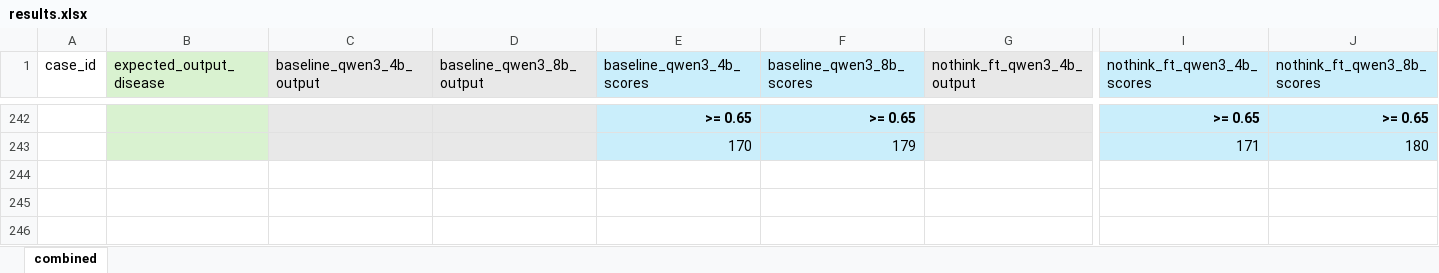
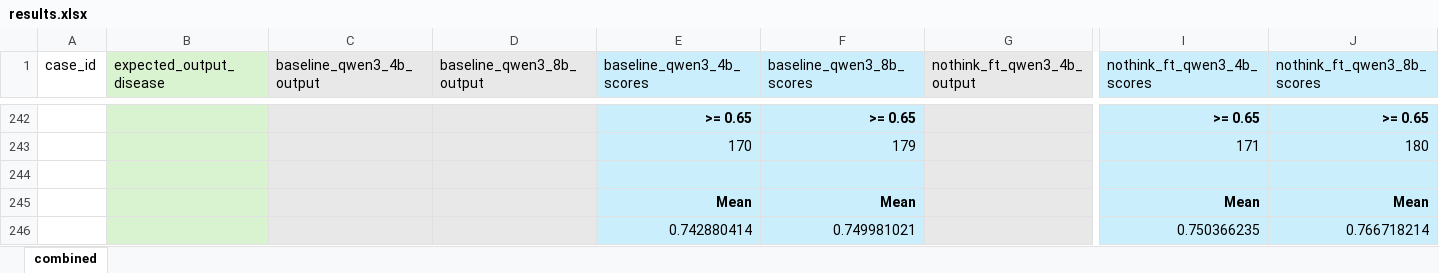
Before and after one commit to esu-rs/FinetuneLLM-NLP-Quiz, an Excel workbook: output/results.xlsx, sheet combined, drawn as a sheet; only a part is shown, gaps mark what is left out; values as stored, in another font and other column widths than the file's, no borders; rows hold the shown columns only; the diff names each change by its address in the sheet, - before the commit and + after, or states it on an @@ line.

Commit message:
add mean to results.xlsx

```diff
--- a/output/results.xlsx (sheet combined)
+++ b/output/results.xlsx (sheet combined)
+row 244: (empty)
+row 245:  |  |  |  | Mean | Mean |  | Mean | Mean
+row 246:  |  |  |  | 0.742880414 | 0.749981021 |  | 0.750366235 | 0.766718214
```
